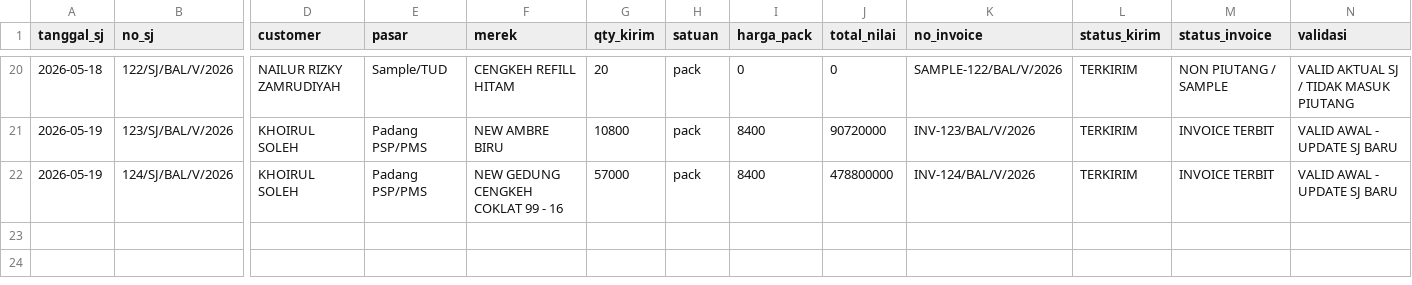
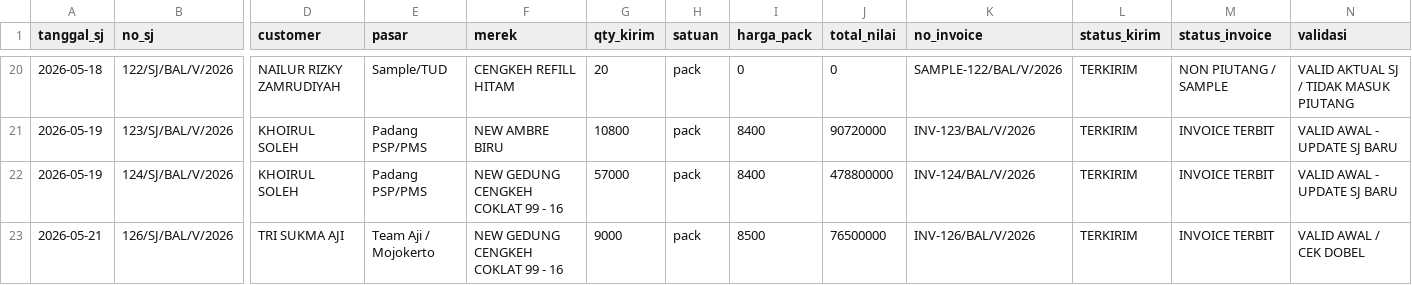
Before and after one commit to cengkehsigaret99-del/BAL-99-Work-Assistant-Cockpit, a CSV file: browse_surat_jalan.csv, drawn as a sheet; only a part is shown, gaps mark what is left out; rows hold the shown columns only; the diff names each change by its address in the sheet, - before the commit and + after, or states it on an @@ line.

Commit message:
Add SJ126 Tri Sukma Aji to browse surat jalan valid awal

```diff
--- a/browse_surat_jalan.csv
+++ b/browse_surat_jalan.csv
+row 23: 2026-05-21 | 126/SJ/BAL/V/2026 | TRI SUKMA AJI | Team Aji / Mojokerto | NEW GEDUNG CENGKEH COKLAT 99 - 16 | 9000 | pack | 8500 | 76500000 | INV-126/BAL/V/2026 | TERKIRIM | INVOICE TERBIT | VALID AWAL / CEK DOBEL
```
